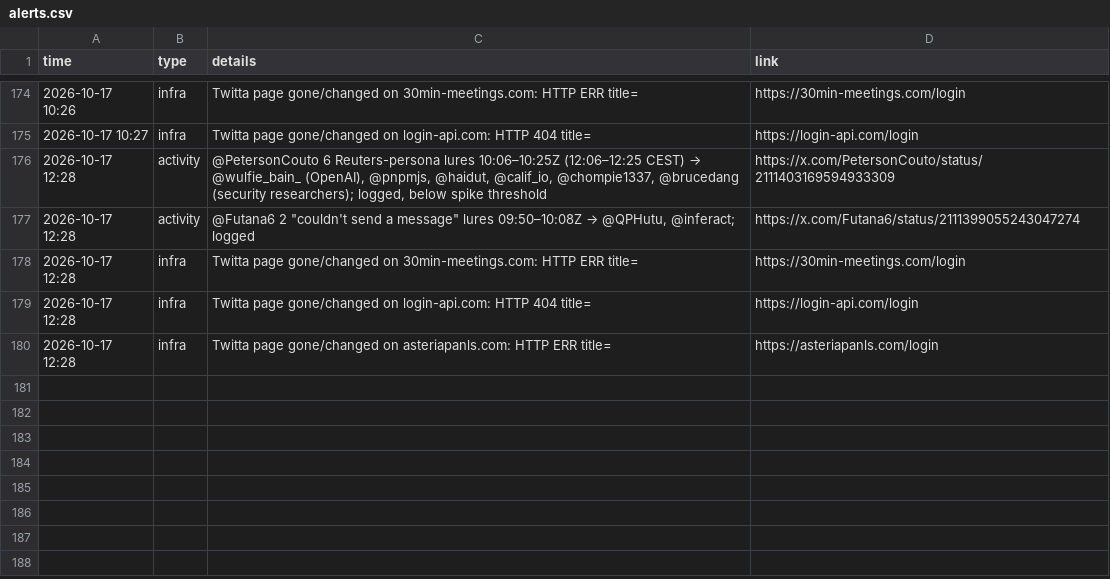
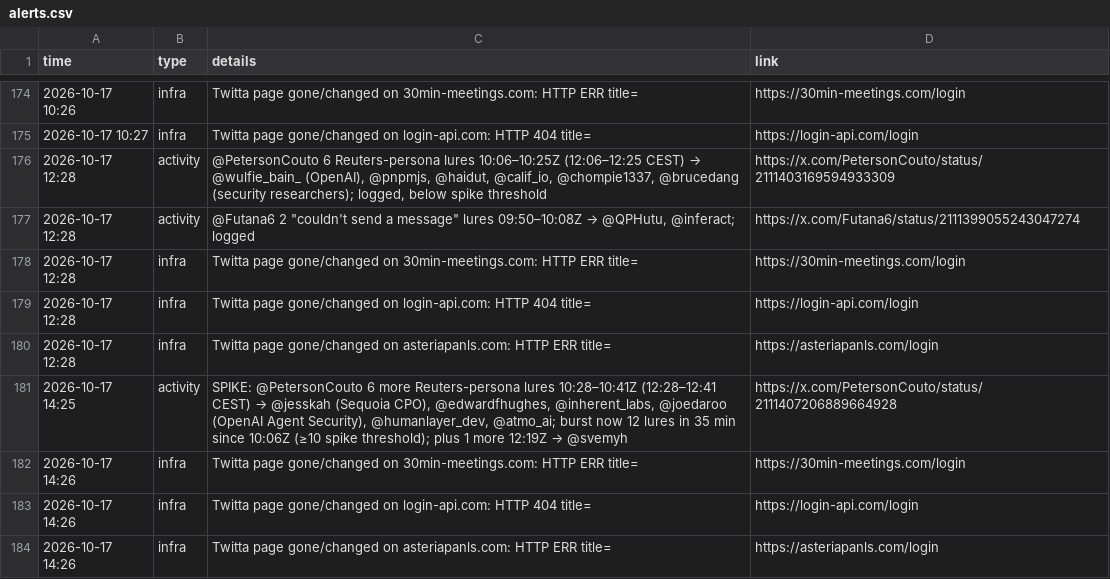
Before and after one commit to Dutchosintguy/X-phising-campaign-monitor, a CSV file: data/alerts.csv, drawn as a sheet; only a part is shown, gaps mark what is left out; the diff names each change by its address in the sheet, - before the commit and + after, or states it on an @@ line.

```diff
--- a/data/alerts.csv
+++ b/data/alerts.csv
+row 181: 2026-10-17 14:25 | activity | SPIKE: @PetersonCouto 6 more Reuters-persona lures 10:28–10:41Z (12:28–12:41 CEST) → @jesskah (Sequoia CPO), @edwardfhughes, @inherent_labs, @joedaroo (OpenAI Agent Security), @humanlayer_dev, @atmo_ai; burst now 12 lures in 35 min since 10:06Z (≥10 spike threshold); plus 1 more 12:19Z → @svemyh | https://x.com/PetersonCouto/status/2111407206889664928
+row 182: 2026-10-17 14:26 | infra | Twitta page gone/changed on 30min-meetings.com: HTTP ERR title= | https://30min-meetings.com/login
+row 183: 2026-10-17 14:26 | infra | Twitta page gone/changed on login-api.com: HTTP 404 title= | https://login-api.com/login
+row 184: 2026-10-17 14:26 | infra | Twitta page gone/changed on asteriapanls.com: HTTP ERR title= | https://asteriapanls.com/login
```
Also changed, not shown: data/calendly_watch.csv, data/heartbeat.csv, 8 other files.
